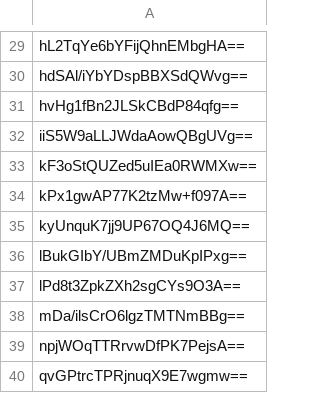
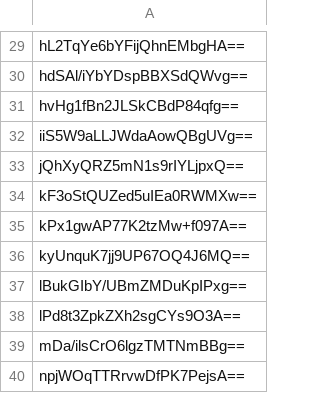
Before and after one commit to bluebluebluejhgafjk/the-link-poop, a CSV file: raw_end_user.csv, drawn as a sheet; only a part is shown, gaps mark what is left out; the shorter side is filled out with more unchanged rows; the diff names each change by its address in the sheet, - before the commit and + after, or states it on an @@ line.

Commit message:
Auto-update raw_end_user.csv (47 hashes)

```diff
--- a/raw_end_user.csv
+++ b/raw_end_user.csv
+row 33: jQhXyQRZ5mN1s9rIYLjpxQ==
```
